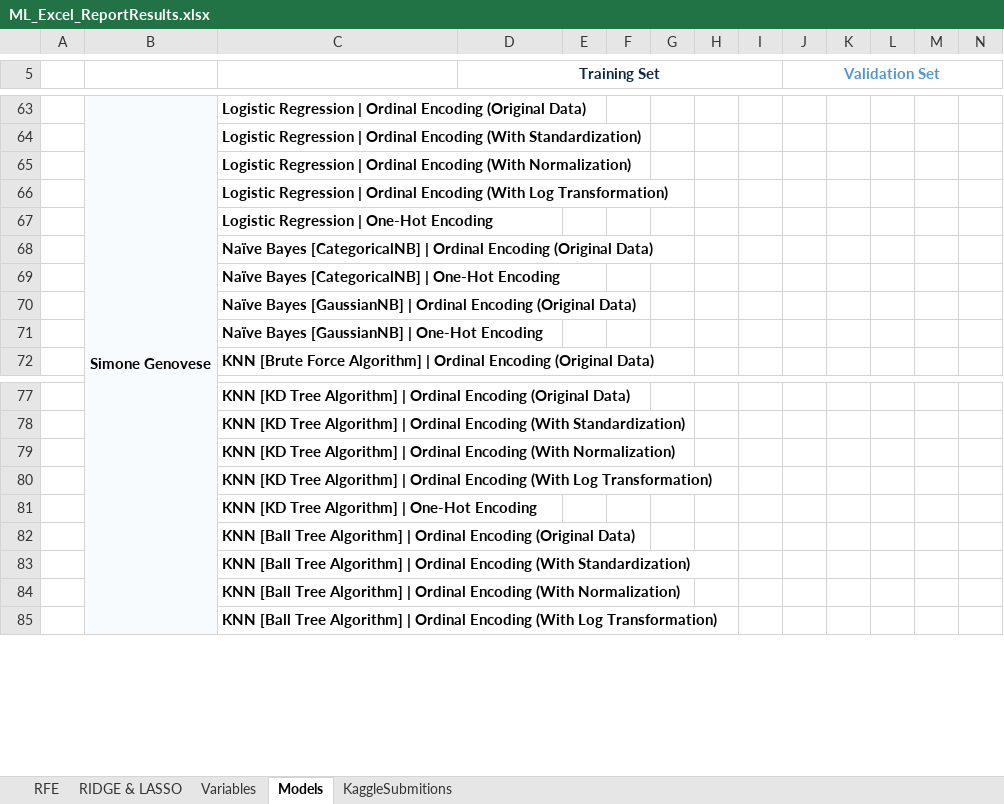
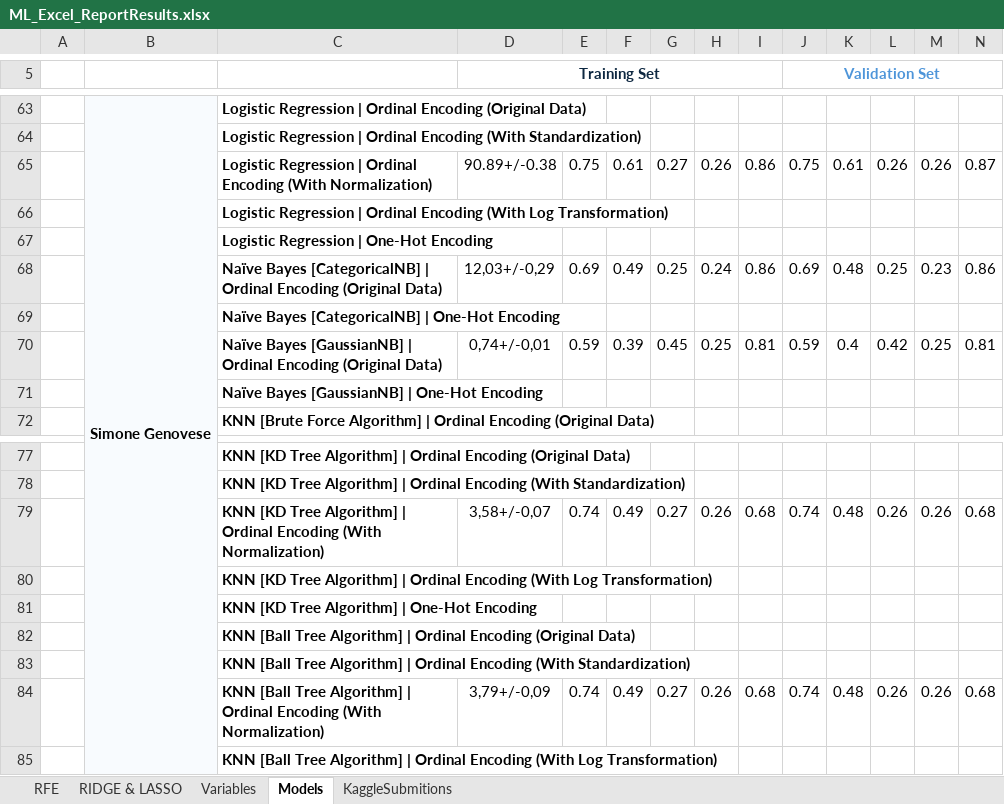
Before and after one commit to Silvestre17/ML_24.25_Project_Group33, an Excel workbook: ML_Excel_ReportResults.xlsx, sheet Models, drawn as a sheet; only a part is shown, gaps mark what is left out; values as stored, in another font and other column widths than the file's, no borders; removed rows and columns are numbered as before the commit, all else as after; the diff names each change by its address in the sheet, - before the commit and + after, or states it on an @@ line.

Commit message:
Modelling by Simone

```diff
--- a/ML_Excel_ReportResults.xlsx (sheet Models)
+++ b/ML_Excel_ReportResults.xlsx (sheet Models)
-row 65:  |  | Logistic Regression | Ordinal Encoding (With Normalization)
+row 65:  |  | Logistic Regression | Ordinal Encoding (With Normalization) | 90.89+/-0.38 | 0.75 | 0.61 | 0.27 | 0.26 | 0.86 | 0.75 | 0.61 | 0.26 | 0.26 | 0.87
-row 68:  |  | Naïve Bayes [CategoricalNB] | Ordinal Encoding (Original Data)
+row 68:  |  | Naïve Bayes [CategoricalNB] | Ordinal Encoding (Original Data) | 12,03+/-0,29 | 0.69 | 0.49 | 0.25 | 0.24 | 0.86 | 0.69 | 0.48 | 0.25 | 0.23 | 0.86
-row 70:  |  | Naïve Bayes [GaussianNB] | Ordinal Encoding (Original Data)
+row 70:  |  | Naïve Bayes [GaussianNB] | Ordinal Encoding (Original Data) | 0,74+/-0,01 | 0.59 | 0.39 | 0.45 | 0.25 | 0.81 | 0.59 | 0.4 | 0.42 | 0.25 | 0.81
-row 79:  |  | KNN [KD Tree Algorithm] | Ordinal Encoding (With Normalization)
+row 79:  |  | KNN [KD Tree Algorithm] | Ordinal Encoding (With Normalization) | 3,58+/-0,07 | 0.74 | 0.49 | 0.27 | 0.26 | 0.68 | 0.74 | 0.48 | 0.26 | 0.26 | 0.68
-row 84:  |  | KNN [Ball Tree Algorithm] | Ordinal Encoding (With Normalization)
+row 84:  |  | KNN [Ball Tree Algorithm] | Ordinal Encoding (With Normalization) | 3,79+/-0,09 | 0.74 | 0.49 | 0.27 | 0.26 | 0.68 | 0.74 | 0.48 | 0.26 | 0.26 | 0.68
```
Also changed, not shown: sheet Variables.
